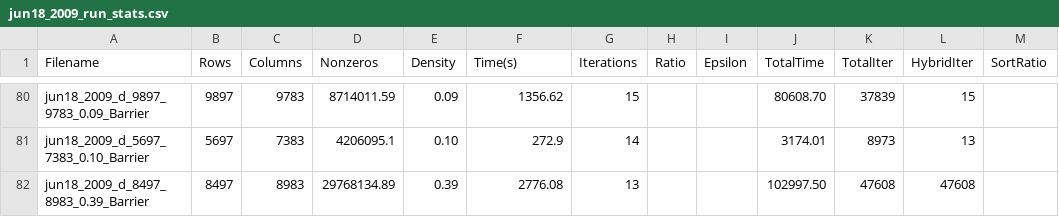
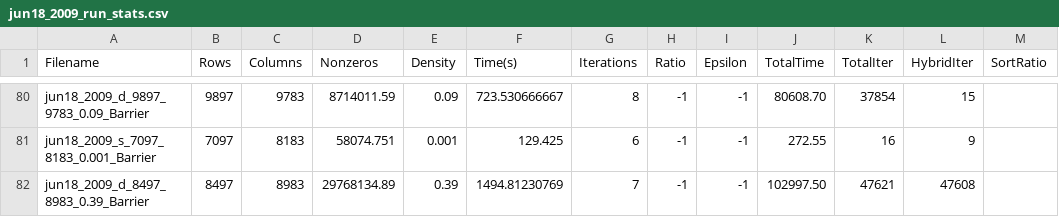
Before and after one commit to nealeyoung/fastpc, a CSV file: trunk/dev/test_mps/output/jun18_2009_run_stats.csv, drawn as a sheet; only a part is shown, gaps mark what is left out; removed rows and columns are numbered as before the commit, all else as after; the diff covers the shown part only; the diff names each change by its address in the sheet, - before the commit and + after, or states it on an @@ line.

```diff
--- a/trunk/dev/test_mps/output/jun18_2009_run_stats.csv
+++ b/trunk/dev/test_mps/output/jun18_2009_run_stats.csv
-F80 (Time(s)): 1356.62
+F80 (Time(s)): 723.530666667
-G80 (Iterations): 15
+G80 (Iterations): 8
-H80 (Ratio): (empty)
+H80 (Ratio): -1
-I80 (Epsilon): (empty)
+I80 (Epsilon): -1
-K80 (TotalIter): 37839
+K80 (TotalIter): 37854
-row 81: jun18_2009_d_5697_7383_0.10_Barrier | 5697 | 7383 | 4206095.1 | 0.10 | 272.9 | 14 |  |  | 3174.01 | 8973 | 13
+row 81: jun18_2009_s_7097_8183_0.001_Barrier | 7097 | 8183 | 58074.751 | 0.001 | 129.425 | 6 | -1 | -1 | 272.55 | 16 | 9
-F82 (Time(s)): 2776.08
+F82 (Time(s)): 1494.81230769
-G82 (Iterations): 13
+G82 (Iterations): 7
-H82 (Ratio): (empty)
+H82 (Ratio): -1
-I82 (Epsilon): (empty)
+I82 (Epsilon): -1
-K82 (TotalIter): 47608
+K82 (TotalIter): 47621
```
Also changed, not shown: 6 added rows, 6 removed rows and 25 edited cells elsewhere in this file, trunk/dev/test_mps/output/jun16_sparse_run_stats.csv, trunk/dev/test_mps/output_cplex/apr17_2009_hybrid_stats.csv, 17 other files.
